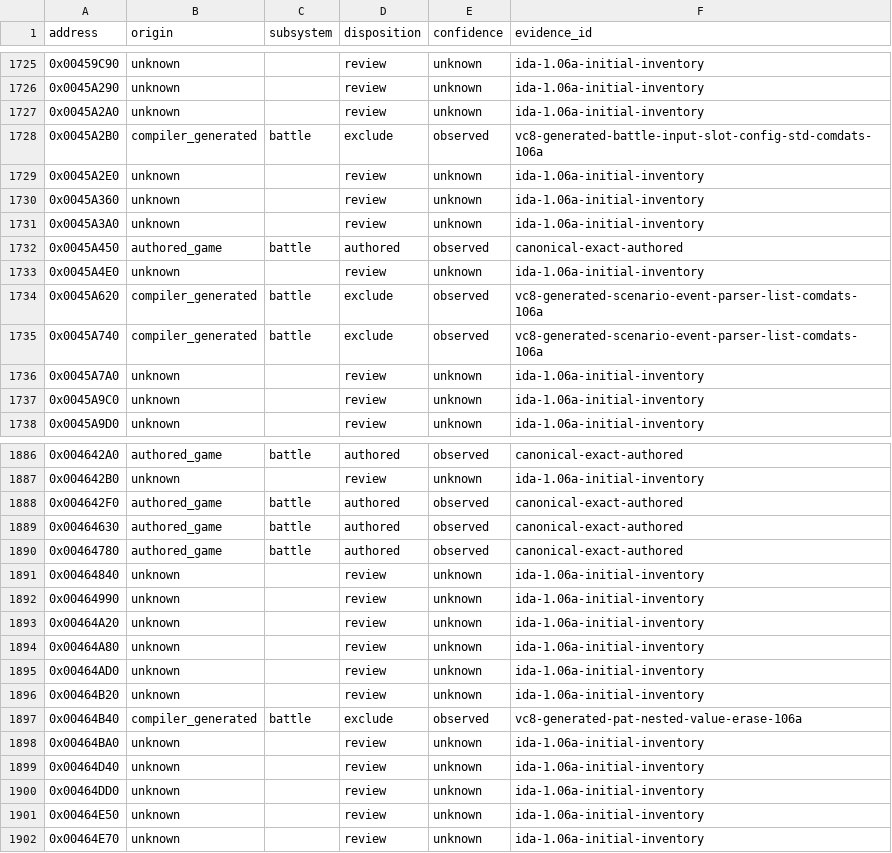
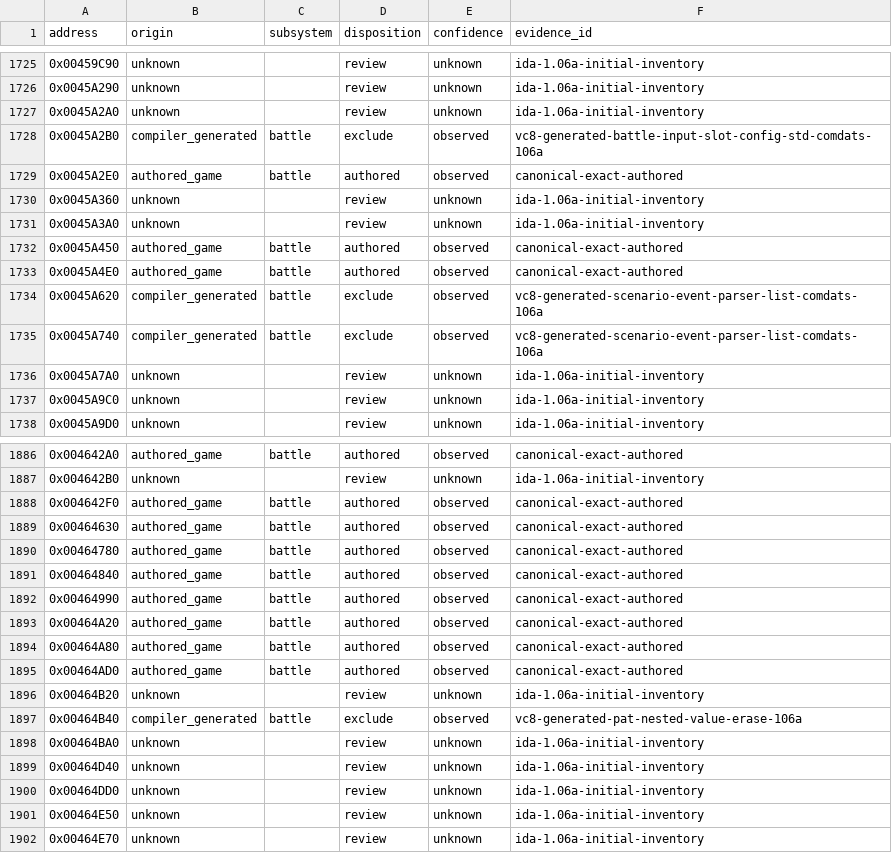
Before and after one commit to N0zoM1z0/th105, a CSV file: config/function-origins.csv, drawn as a sheet; only a part is shown, gaps mark what is left out.

```diff
--- a/config/function-origins.csv
+++ b/config/function-origins.csv
@@ -1728,3 +1728,3 @@ address,origin,subsystem,disposition,confidence,evidence_id
 0x0045A2B0,compiler_generated,battle,exclude,observed,vc8-generated-battle-input-slot-config-std-comdats-106a
-0x0045A2E0,unknown,,review,unknown,ida-1.06a-initial-inventory
+0x0045A2E0,authored_game,battle,authored,observed,canonical-exact-authored
 0x0045A360,unknown,,review,unknown,ida-1.06a-initial-inventory
@@ -1732,3 +1732,3 @@ address,origin,subsystem,disposition,confidence,evidence_id
 0x0045A450,authored_game,battle,authored,observed,canonical-exact-authored
-0x0045A4E0,unknown,,review,unknown,ida-1.06a-initial-inventory
+0x0045A4E0,authored_game,battle,authored,observed,canonical-exact-authored
 0x0045A620,compiler_generated,battle,exclude,observed,vc8-generated-scenario-event-parser-list-comdats-106a
@@ -1890,7 +1890,7 @@ address,origin,subsystem,disposition,confidence,evidence_id
 0x00464780,authored_game,battle,authored,observed,canonical-exact-authored
-0x00464840,unknown,,review,unknown,ida-1.06a-initial-inventory
-0x00464990,unknown,,review,unknown,ida-1.06a-initial-inventory
-0x00464A20,unknown,,review,unknown,ida-1.06a-initial-inventory
-0x00464A80,unknown,,review,unknown,ida-1.06a-initial-inventory
-0x00464AD0,unknown,,review,unknown,ida-1.06a-initial-inventory
+0x00464840,authored_game,battle,authored,observed,canonical-exact-authored
+0x00464990,authored_game,battle,authored,observed,canonical-exact-authored
+0x00464A20,authored_game,battle,authored,observed,canonical-exact-authored
+0x00464A80,authored_game,battle,authored,observed,canonical-exact-authored
+0x00464AD0,authored_game,battle,authored,observed,canonical-exact-authored
 0x00464B20,unknown,,review,unknown,ida-1.06a-initial-inventory
```
Also changed, not shown: config/functions.csv, config/implemented.csv, 14 other files.
